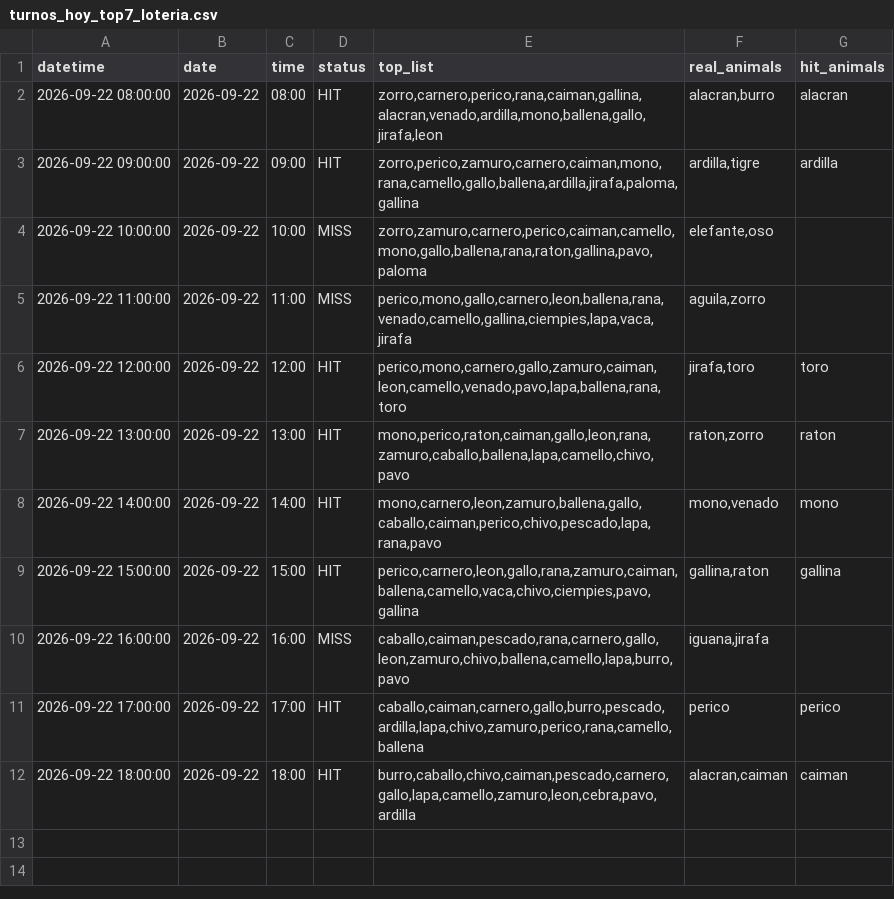
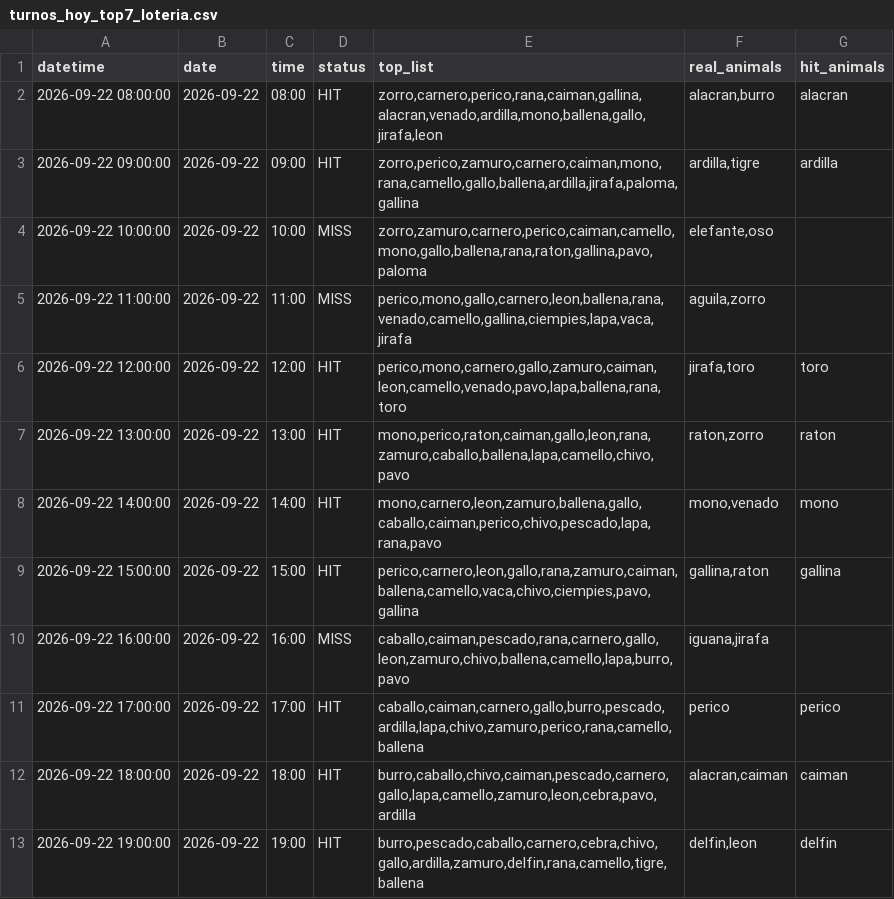
Before and after one commit to Juan571/testingprob, a CSV file: v7_output/turnos_hoy_top7_loteria.csv, drawn as a sheet; the diff names each change by its address in the sheet, - before the commit and + after, or states it on an @@ line.

```diff
--- a/v7_output/turnos_hoy_top7_loteria.csv
+++ b/v7_output/turnos_hoy_top7_loteria.csv
+row 13: 2026-09-22 19:00:00 | 2026-09-22 | 19:00 | HIT | burro,pescado,caballo,carnero,cebra,chivo,gallo,ardilla,zamuro,delfin,rana,camello,tigre,ballena | delfin,leon | delfin
```
Also changed, not shown: v7_output/backtest.csv, v7_output/patrones.csv, 4 other files.
